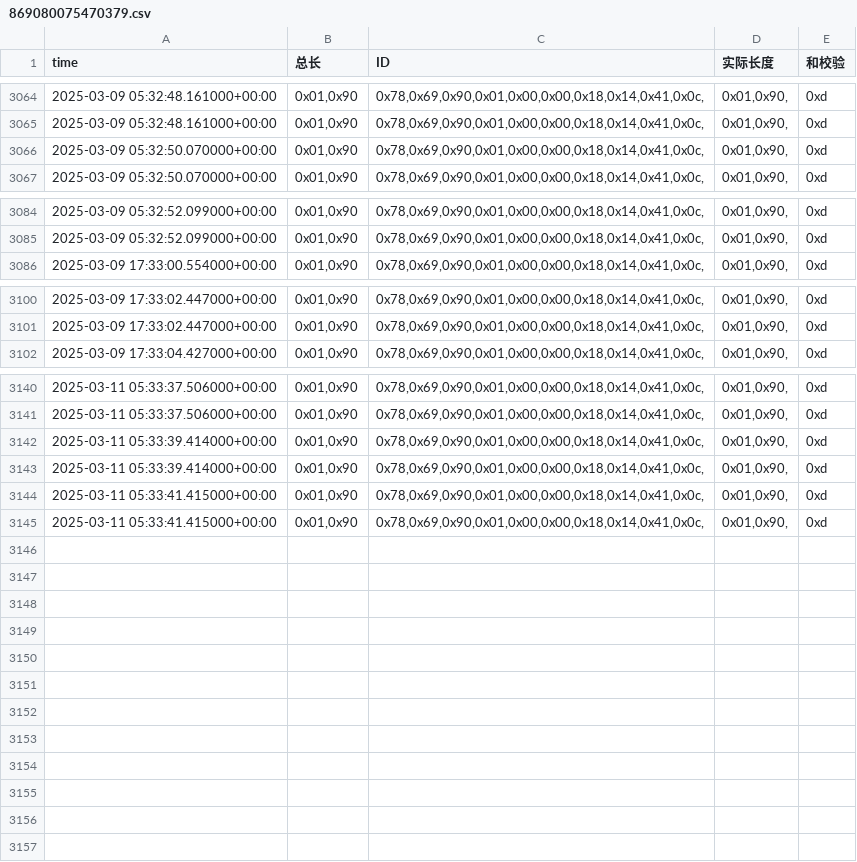
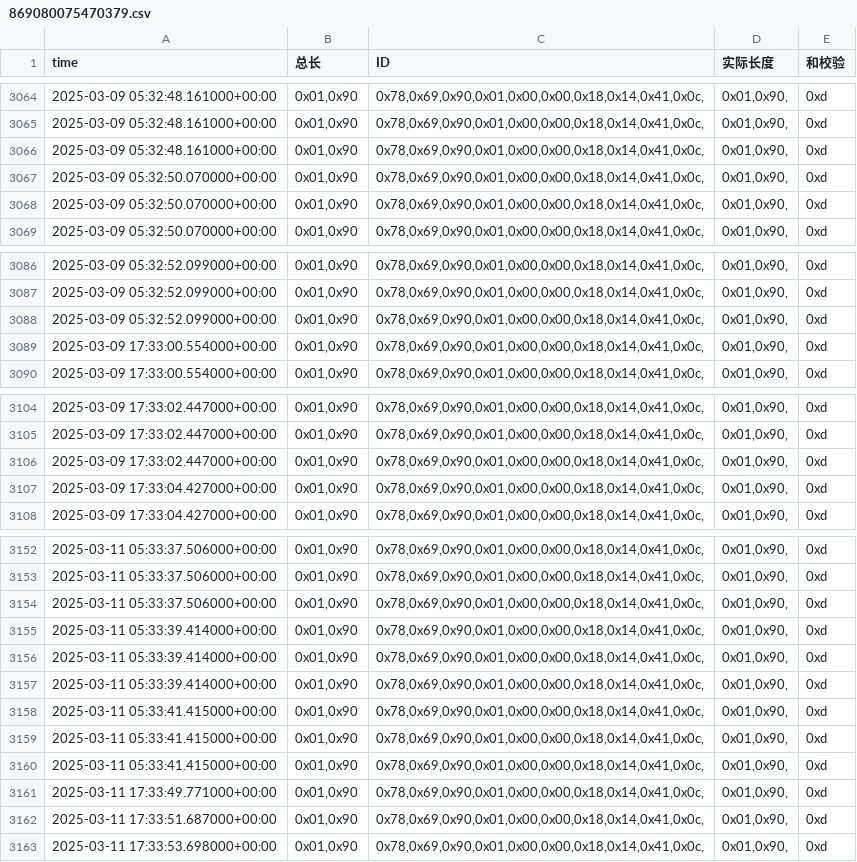
Before and after one commit to weichencsu/amman2503, a CSV file: sensorCSV/869080075470379.csv, drawn as a sheet; only a part is shown, gaps mark what is left out; the diff covers the shown part only.

```diff
--- a/sensorCSV/869080075470379.csv
+++ b/sensorCSV/869080075470379.csv
@@ -3065,2 +3065,4 @@ time,总长,ID,实际长度,和校验
 2025-03-09 05:32:48.161000+00:00,"0x01,0x90","0x78,0x69,0x90,0x01,0x00,0x00,0x18,0x14,0x41,0x0c,","0x01,0x90,",0xd
+2025-03-09 05:32:48.161000+00:00,"0x01,0x90","0x78,0x69,0x90,0x01,0x00,0x00,0x18,0x14,0x41,0x0c,","0x01,0x90,",0xd
+2025-03-09 05:32:50.070000+00:00,"0x01,0x90","0x78,0x69,0x90,0x01,0x00,0x00,0x18,0x14,0x41,0x0c,","0x01,0x90,",0xd
 2025-03-09 05:32:50.070000+00:00,"0x01,0x90","0x78,0x69,0x90,0x01,0x00,0x00,0x18,0x14,0x41,0x0c,","0x01,0x90,",0xd
@@ -3085,2 +3087,4 @@ time,总长,ID,实际长度,和校验
 2025-03-09 05:32:52.099000+00:00,"0x01,0x90","0x78,0x69,0x90,0x01,0x00,0x00,0x18,0x14,0x41,0x0c,","0x01,0x90,",0xd
+2025-03-09 05:32:52.099000+00:00,"0x01,0x90","0x78,0x69,0x90,0x01,0x00,0x00,0x18,0x14,0x41,0x0c,","0x01,0x90,",0xd
+2025-03-09 17:33:00.554000+00:00,"0x01,0x90","0x78,0x69,0x90,0x01,0x00,0x00,0x18,0x14,0x41,0x0c,","0x01,0x90,",0xd
 2025-03-09 17:33:00.554000+00:00,"0x01,0x90","0x78,0x69,0x90,0x01,0x00,0x00,0x18,0x14,0x41,0x0c,","0x01,0x90,",0xd
@@ -3101,2 +3105,4 @@ time,总长,ID,实际长度,和校验
 2025-03-09 17:33:02.447000+00:00,"0x01,0x90","0x78,0x69,0x90,0x01,0x00,0x00,0x18,0x14,0x41,0x0c,","0x01,0x90,",0xd
+2025-03-09 17:33:02.447000+00:00,"0x01,0x90","0x78,0x69,0x90,0x01,0x00,0x00,0x18,0x14,0x41,0x0c,","0x01,0x90,",0xd
+2025-03-09 17:33:04.427000+00:00,"0x01,0x90","0x78,0x69,0x90,0x01,0x00,0x00,0x18,0x14,0x41,0x0c,","0x01,0x90,",0xd
 2025-03-09 17:33:04.427000+00:00,"0x01,0x90","0x78,0x69,0x90,0x01,0x00,0x00,0x18,0x14,0x41,0x0c,","0x01,0x90,",0xd
@@ -3141,2 +3153,4 @@ time,总长,ID,实际长度,和校验
 2025-03-11 05:33:37.506000+00:00,"0x01,0x90","0x78,0x69,0x90,0x01,0x00,0x00,0x18,0x14,0x41,0x0c,","0x01,0x90,",0xd
+2025-03-11 05:33:37.506000+00:00,"0x01,0x90","0x78,0x69,0x90,0x01,0x00,0x00,0x18,0x14,0x41,0x0c,","0x01,0x90,",0xd
+2025-03-11 05:33:39.414000+00:00,"0x01,0x90","0x78,0x69,0x90,0x01,0x00,0x00,0x18,0x14,0x41,0x0c,","0x01,0x90,",0xd
 2025-03-11 05:33:39.414000+00:00,"0x01,0x90","0x78,0x69,0x90,0x01,0x00,0x00,0x18,0x14,0x41,0x0c,","0x01,0x90,",0xd
@@ -3145 +3159,5 @@ time,总长,ID,实际长度,和校验
 2025-03-11 05:33:41.415000+00:00,"0x01,0x90","0x78,0x69,0x90,0x01,0x00,0x00,0x18,0x14,0x41,0x0c,","0x01,0x90,",0xd
+2025-03-11 05:33:41.415000+00:00,"0x01,0x90","0x78,0x69,0x90,0x01,0x00,0x00,0x18,0x14,0x41,0x0c,","0x01,0x90,",0xd
+2025-03-11 17:33:49.771000+00:00,"0x01,0x90","0x78,0x69,0x90,0x01,0x00,0x00,0x18,0x14,0x41,0x0c,","0x01,0x90,",0xd
+2025-03-11 17:33:51.687000+00:00,"0x01,0x90","0x78,0x69,0x90,0x01,0x00,0x00,0x18,0x14,0x41,0x0c,","0x01,0x90,",0xd
+2025-03-11 17:33:53.698000+00:00,"0x01,0x90","0x78,0x69,0x90,0x01,0x00,0x00,0x18,0x14,0x41,0x0c,","0x01,0x90,",0xd
```
Also changed, not shown: 6 added rows elsewhere in this file.
